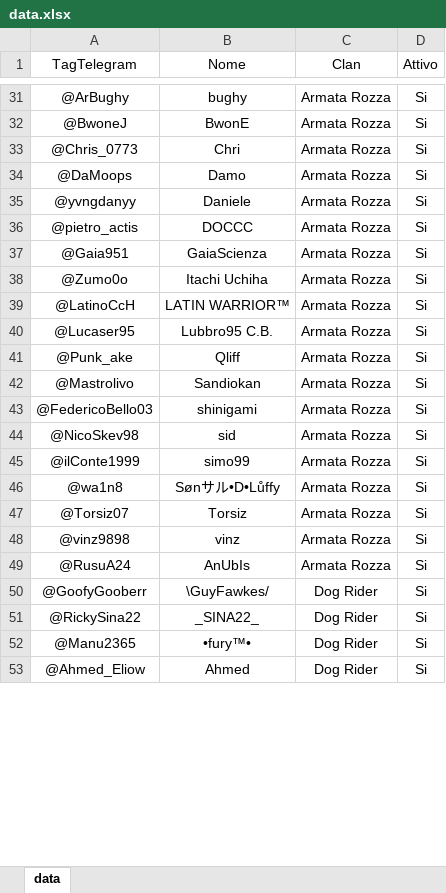
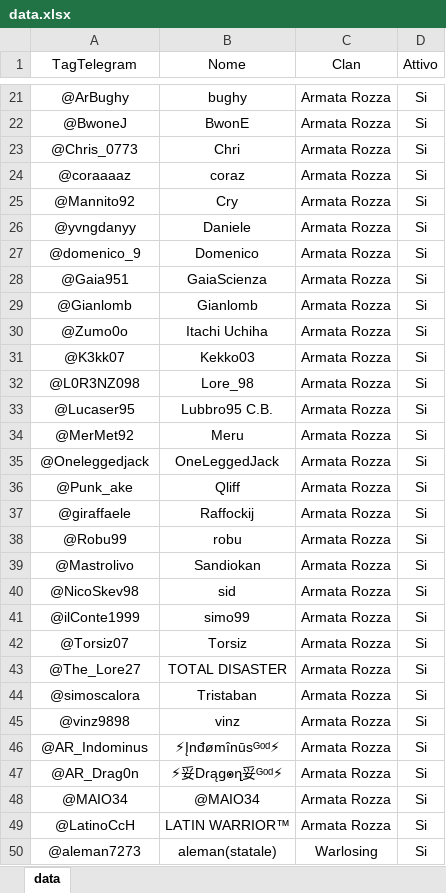
Before and after one commit to ArmatarozzaCR/Link-clan, an Excel workbook: data/data.xlsx, sheet data, drawn as a sheet; only a part is shown, gaps mark what is left out; the shorter side is filled out with more unchanged rows; values as stored, in another font and other column widths than the file's, no borders; conditional formats not drawn; removed rows and columns are numbered as before the commit, all else as after; the diff covers the shown part only; the diff names each change by its address in the sheet, - before the commit and + after, or states it on an @@ line.

```diff
--- a/data/data.xlsx (sheet data)
+++ b/data/data.xlsx (sheet data)
-A24 (TagTelegram): @DaMoops
+A24 (TagTelegram): @coraaaaz
-B24 (Nome): Damo
+B24 (Nome): coraz
+row 25: @Mannito92 | Cry | Armata Rozza | Si
-A27 (TagTelegram): @pietro_actis
+A27 (TagTelegram): @domenico_9
-B27 (Nome): DOCCC
+B27 (Nome): Domenico
+row 29: @Gianlomb | Gianlomb | Armata Rozza | Si
+row 31: @K3kk07 | Kekko03 | Armata Rozza | Si
-A32 (TagTelegram): @LatinoCcH
+A32 (TagTelegram): @L0R3NZ098
-B32 (Nome): LATIN WARRIOR™
+B32 (Nome): Lore_98
+row 34: @MerMet92 | Meru | Armata Rozza | Si
+row 35: @Oneleggedjack | OneLeggedJack | Armata Rozza | Si
+row 37: @giraffaele | Raffockij | Armata Rozza | Si
+row 38: @Robu99 | robu | Armata Rozza | Si
-row 43: @FedericoBello03 | shinigami | Armata Rozza | Si
-row 46: @wa1n8 | Sønサル•D•Lůffy | Armata Rozza | Si
+row 43: @The_Lore27 | TOTAL DISASTER | Armata Rozza | Si
+row 44: @simoscalora | Tristaban | Armata Rozza | Si
-A46 (TagTelegram): @RusuA24
+A46 (TagTelegram): @AR_Indominus
-B46 (Nome): AnUbIs
+B46 (Nome): ⚡Įnđømînūsᴳᵒᵈ⚡
-row 50: @GoofyGooberr | \GuyFawkes/ | Dog Rider | Si
-row 51: @RickySina22 | _SINA22_ | Dog Rider | Si
+row 47: @AR_Drag0n | ⚡妥Dɾąց๏ղ妥ᴳᵒᵈ⚡ | Armata Rozza | Si
+row 48: @MAIO34 | @MAIO34 | Armata Rozza | Si
+row 49: @LatinoCcH | LATIN WARRIOR™ | Armata Rozza | Si
+row 50: @aleman7273 | aleman(statale) | Warlosing | Si
```
Also changed, not shown: 22 added rows, 43 removed rows, 24 moved rows and 36 edited cells elsewhere in this sheet.
